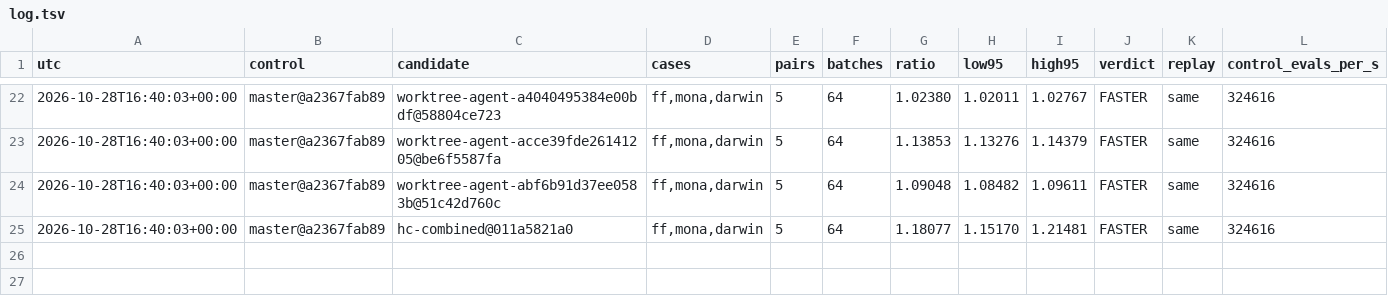
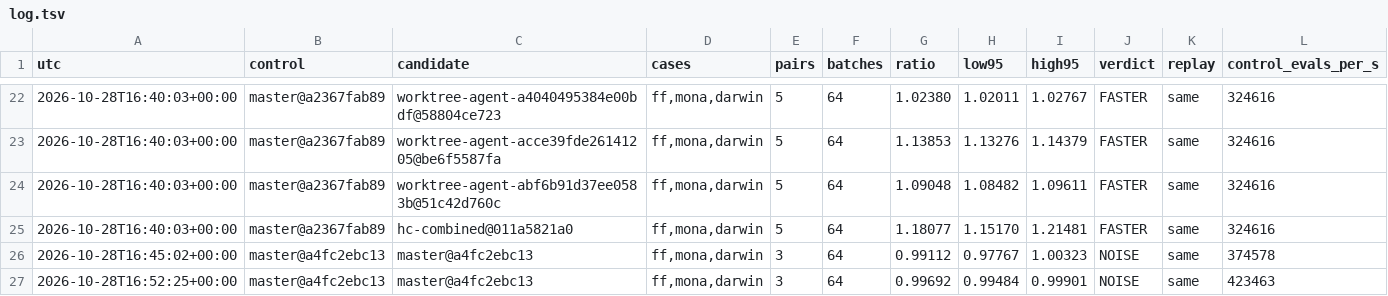
Before and after one commit to petalas/artgen-backend-rust, a TSV file: benchmarks/hillclimb/log.tsv, drawn as a sheet; only a part is shown, gaps mark what is left out; rows hold the shown columns only; the diff names each change by its address in the sheet, - before the commit and + after, or states it on an @@ line.

Commit message:
fix(benchmark): start fresh hillclimb servers for every case
Driver submit drift accumulates per process and differs between
processes. Long-lived servers gave persistent per-case A/A offsets of up
to 11% and understated throughput by up to 20%; fresh servers per case
hold the A/A within 0.5%. Adds a gpu% column to show the limiter.

```diff
--- a/benchmarks/hillclimb/log.tsv
+++ b/benchmarks/hillclimb/log.tsv
+row 26: 2026-10-28T16:45:02+00:00 | master@a4fc2ebc13 | master@a4fc2ebc13 | ff,mona,darwin | 3 | 64 | 0.99112 | 0.97767 | 1.00323 | NOISE | same | 374578
+row 27: 2026-10-28T16:52:25+00:00 | master@a4fc2ebc13 | master@a4fc2ebc13 | ff,mona,darwin | 3 | 64 | 0.99692 | 0.99484 | 0.99901 | NOISE | same | 423463
```
Also changed, not shown: 4 other files.
